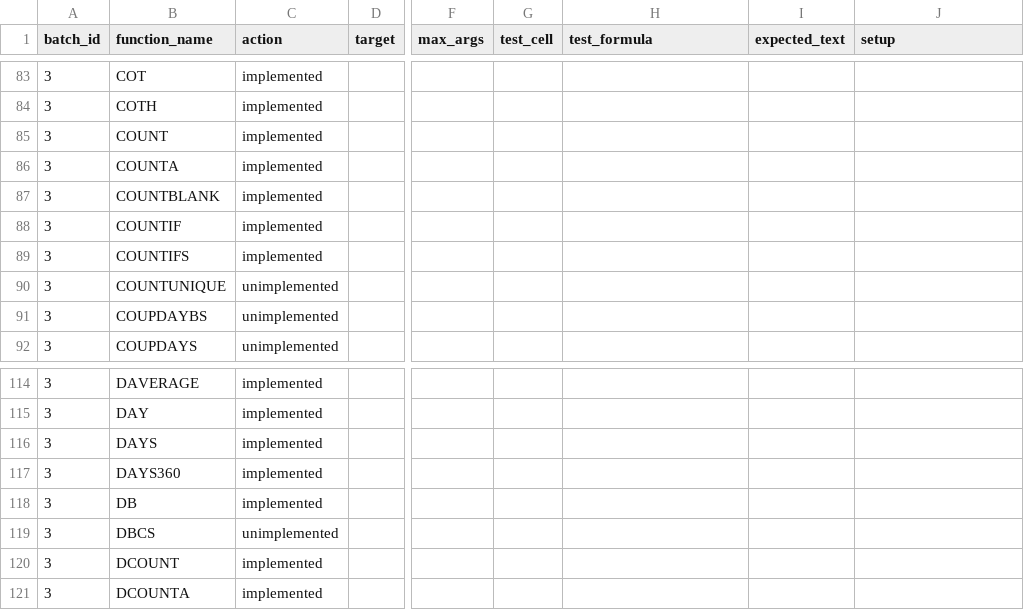
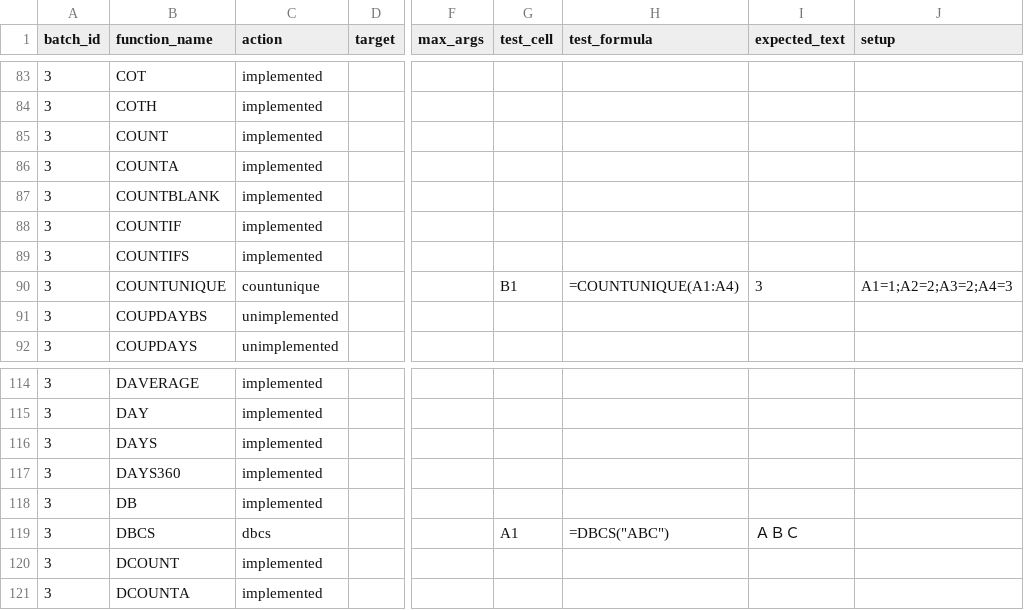
Before and after one commit to ThoroBid-AI/Dagger_IronCalc, a CSV file: specs/pipelines/function_fallbacks.csv, drawn as a sheet; only a part is shown, gaps mark what is left out; the diff names each change by its address in the sheet, - before the commit and + after, or states it on an @@ line.

Commit message:
Add batch3 fallback functions COUNTUNIQUE and DBCS

```diff
--- a/specs/pipelines/function_fallbacks.csv
+++ b/specs/pipelines/function_fallbacks.csv
-C90 (action): unimplemented
+C90 (action): countunique
-G90 (test_cell): (empty)
+G90 (test_cell): B1
-H90 (test_formula): (empty)
+H90 (test_formula): =COUNTUNIQUE(A1:A4)
-I90 (expected_text): (empty)
+I90 (expected_text): 3
-J90 (setup): (empty)
+J90 (setup): A1=1;A2=2;A3=2;A4=3
-C119 (action): unimplemented
+C119 (action): dbcs
-G119 (test_cell): (empty)
+G119 (test_cell): A1
-H119 (test_formula): (empty)
+H119 (test_formula): =DBCS("ABC")
-I119 (expected_text): (empty)
+I119 (expected_text): ＡＢＣ
```
Also changed, not shown: specs/reports/function_impl_gap.csv, 3 other files.
